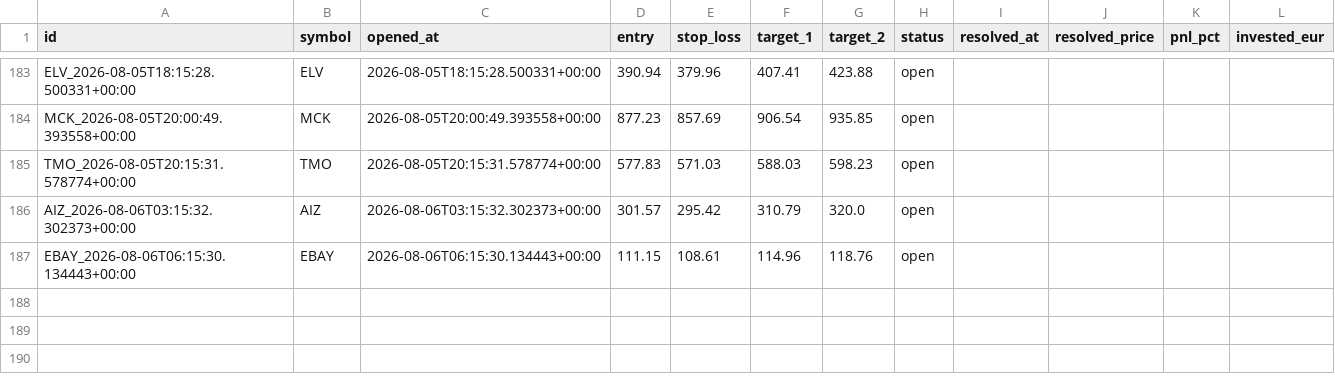
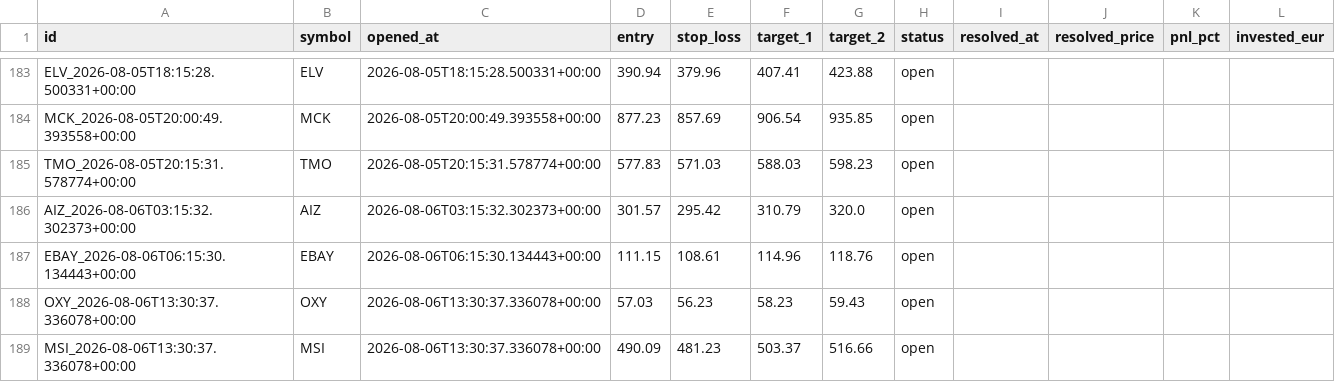
Before and after one commit to luiswolny-dot/Trading-Gehirn, a CSV file: data/recommendations_log.csv, drawn as a sheet; only a part is shown, gaps mark what is left out; the diff names each change by its address in the sheet, - before the commit and + after, or states it on an @@ line.

```diff
--- a/data/recommendations_log.csv
+++ b/data/recommendations_log.csv
+row 188: OXY_2026-08-06T13:30:37.336078+00:00 | OXY | 2026-08-06T13:30:37.336078+00:00 | 57.03 | 56.23 | 58.23 | 59.43 | open
+row 189: MSI_2026-08-06T13:30:37.336078+00:00 | MSI | 2026-08-06T13:30:37.336078+00:00 | 490.09 | 481.23 | 503.37 | 516.66 | open
```
Also changed, not shown: 36 other files.
